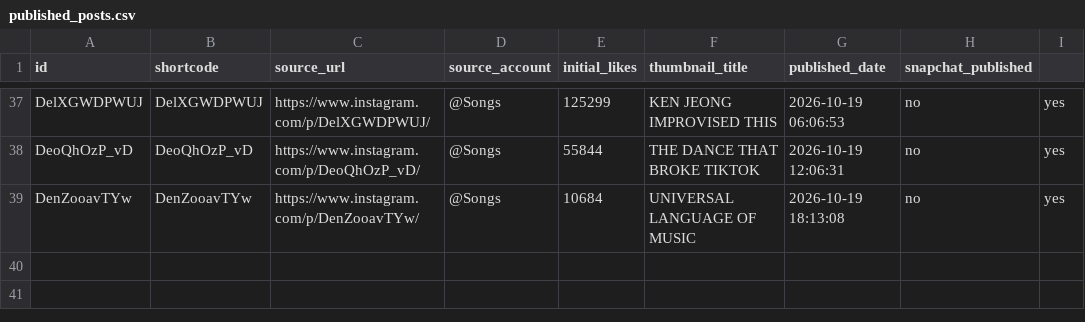
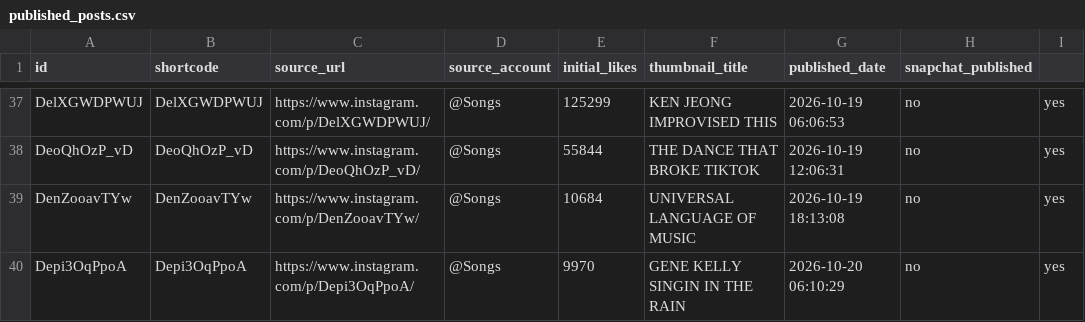
Before and after one commit to rjydly/feedity.tv, a CSV file: published_posts.csv, drawn as a sheet; only a part is shown, gaps mark what is left out; the diff names each change by its address in the sheet, - before the commit and + after, or states it on an @@ line.

```diff
--- a/published_posts.csv
+++ b/published_posts.csv
+row 40: Depi3OqPpoA | Depi3OqPpoA | https://www.instagram.com/p/Depi3OqPpoA/ | @Songs | 9970 | GENE KELLY SINGIN IN THE RAIN | 2026-10-20 06:10:29 | no | yes
```
